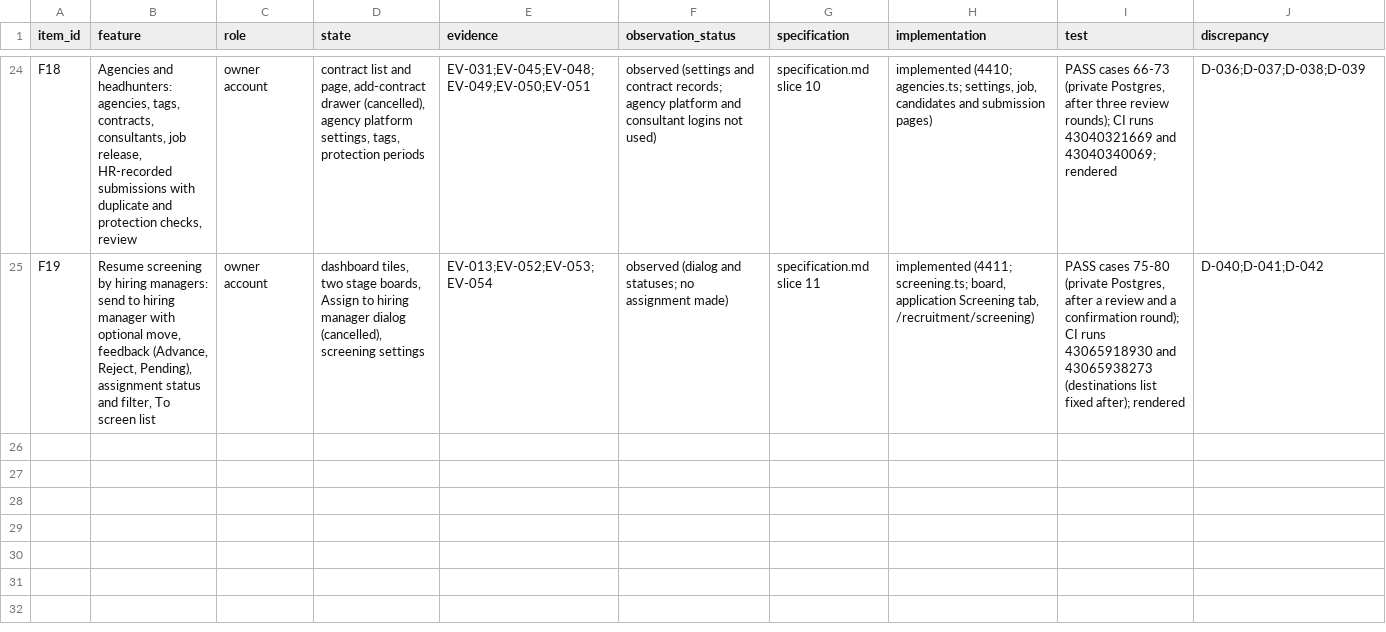
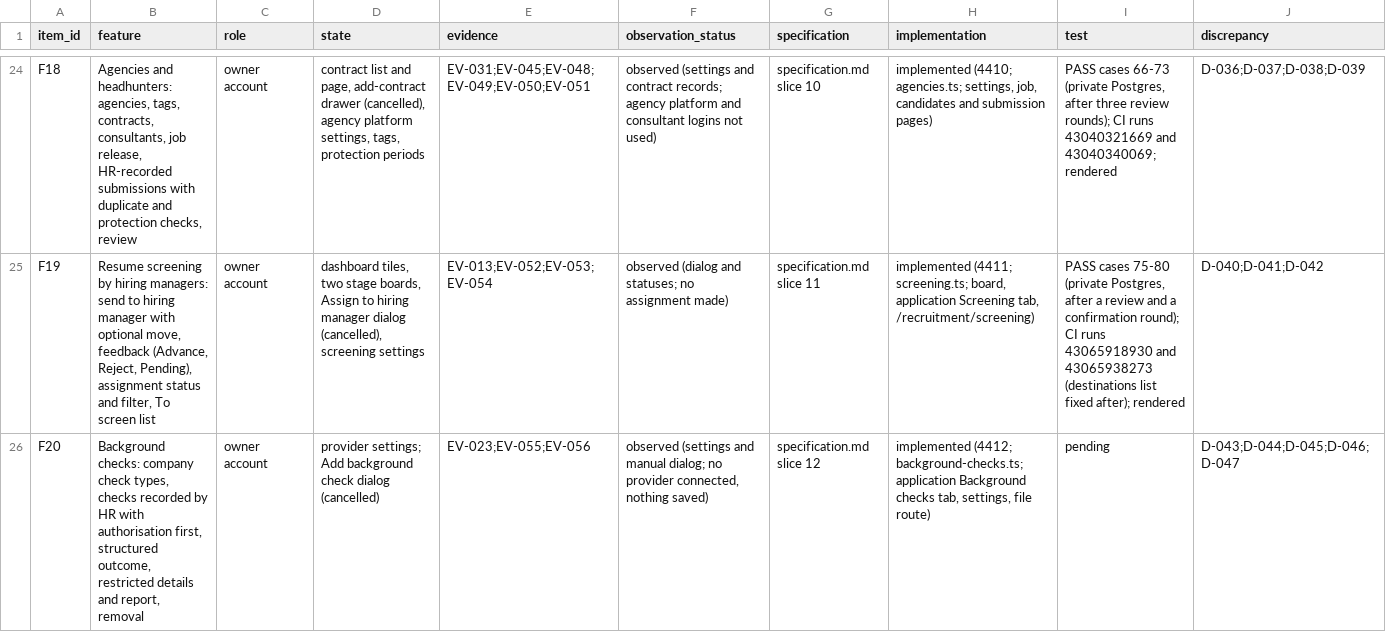
Before and after one commit to StradaverseHub/ai-hr, a CSV file: docs/recruitment-reconstruction/coverage.csv, drawn as a sheet; only a part is shown, gaps mark what is left out; the diff names each change by its address in the sheet, - before the commit and + after, or states it on an @@ line.

```diff
--- a/docs/recruitment-reconstruction/coverage.csv
+++ b/docs/recruitment-reconstruction/coverage.csv
+row 26: F20 | Background checks: company check types, checks recorded by HR with authorisation first, structured outcome, restricted details and report, removal | owner account | provider settings; Add background check dialog (cancelled) | EV-023;EV-055;EV-056 | observed (settings and manual dialog; no provider connected, nothing saved) | specification.md slice 12 | implemented (4412; background-checks.ts; application Background checks tab, settings, file route) | pending | D-043;D-044;D-045;D-046;D-047
```
Also changed, not shown: 42 other files.
